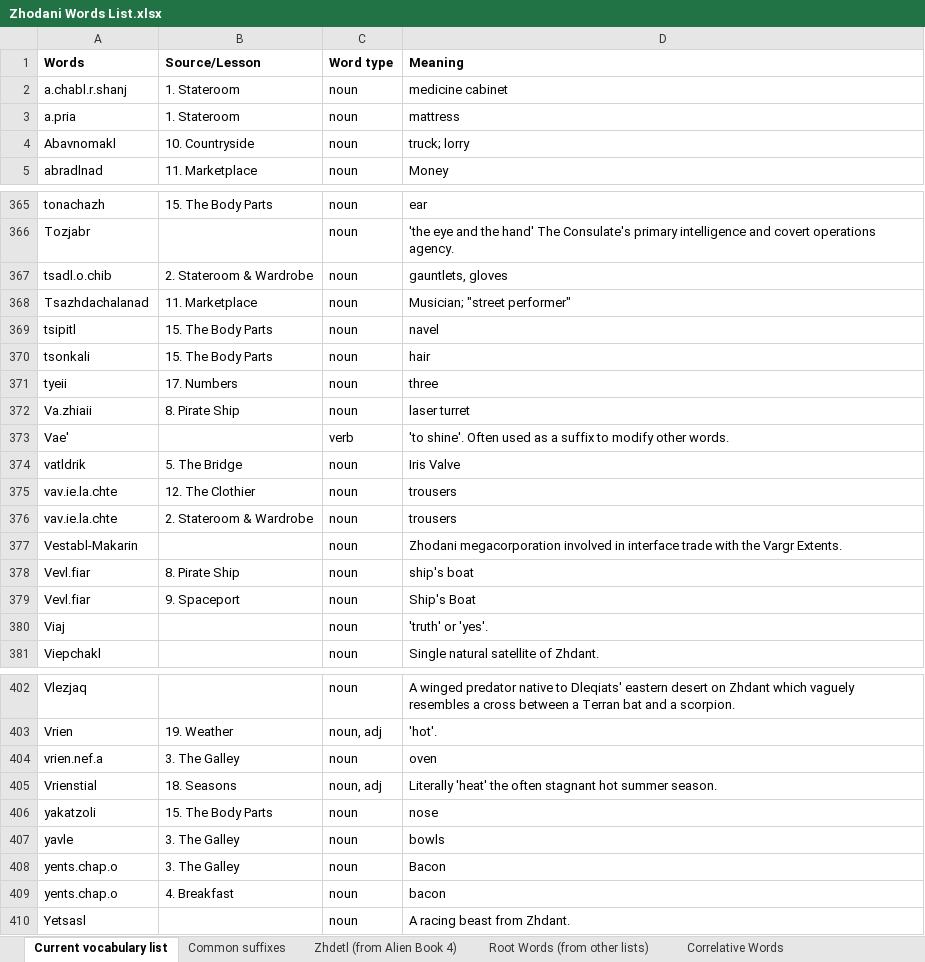
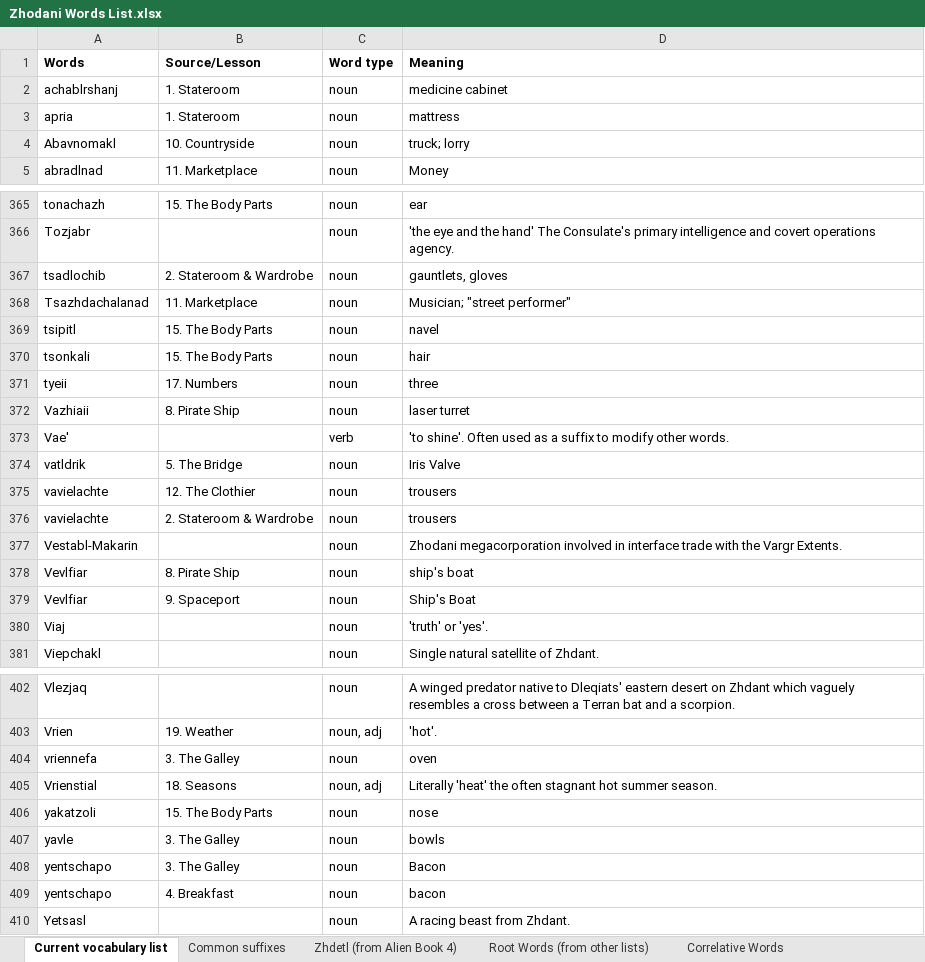
Before and after one commit to jkaz1968/Zdetl, an Excel workbook: Zhodani Words List.xlsx, sheet Current vocabulary list, drawn as a sheet; only a part is shown, gaps mark what is left out; values as stored, in another font and other column widths than the file's, no borders; conditional formats not drawn; the diff covers the shown part only; the diff names each change by its address in the sheet, - before the commit and + after, or states it on an @@ line.

```diff
--- a/Zhodani Words List.xlsx (sheet Current vocabulary list)
+++ b/Zhodani Words List.xlsx (sheet Current vocabulary list)
-A2 (Words): a.chabl.r.shanj
+A2 (Words): achablrshanj
-A3 (Words): a.pria
+A3 (Words): apria
-A367 (Words): tsadl.o.chib
+A367 (Words): tsadlochib
-A372 (Words): Va.zhiaii
+A372 (Words): Vazhiaii
-A375:A376 (Words): vav.ie.la.chte
+A375:A376 (Words): vavielachte
-A378:A379 (Words): Vevl.fiar
+A378:A379 (Words): Vevlfiar
-A404 (Words): vrien.nef.a
+A404 (Words): vriennefa
-A408:A409 (Words): yents.chap.o
+A408:A409 (Words): yentschapo
```
Also changed, not shown: 16 added rows, 7 removed rows and 30 edited cells elsewhere in this sheet, sheet Root Words (from other lists), other sheet tabs, 1 other file.
